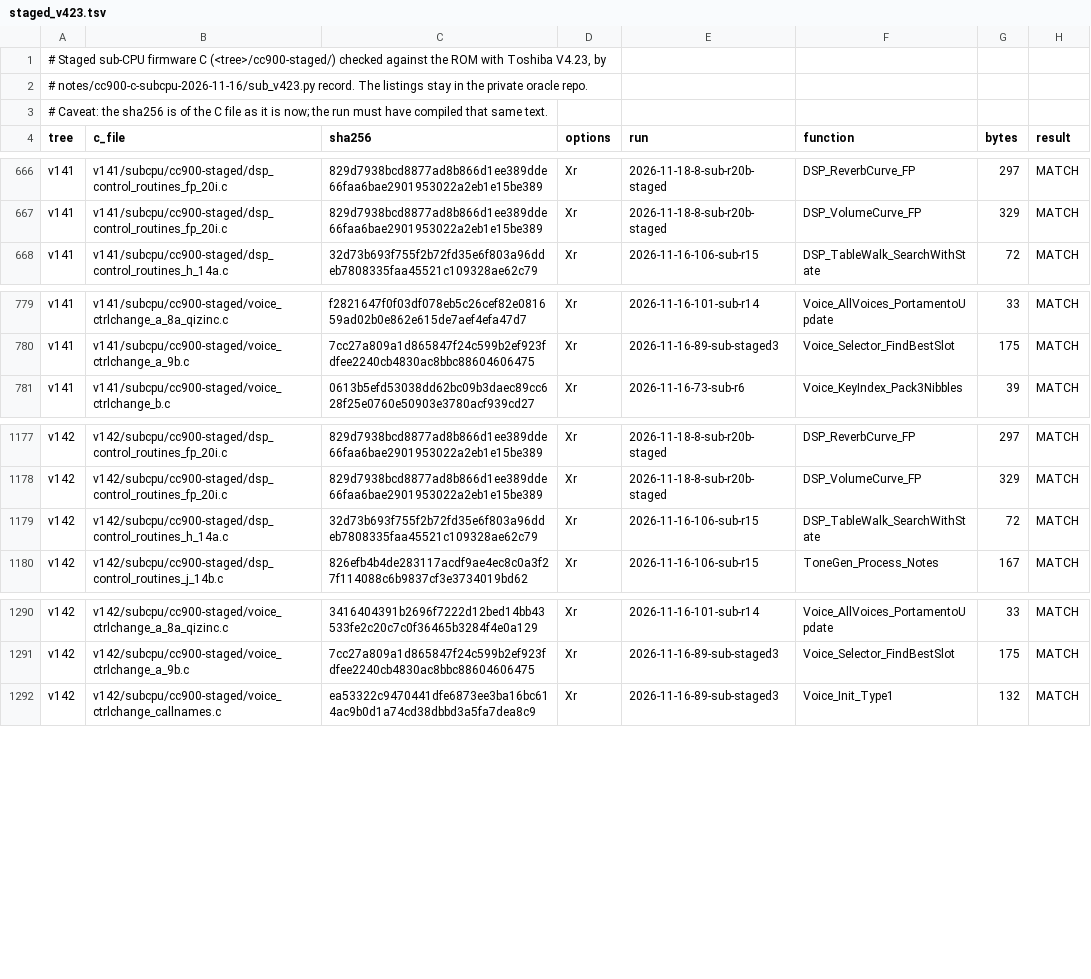
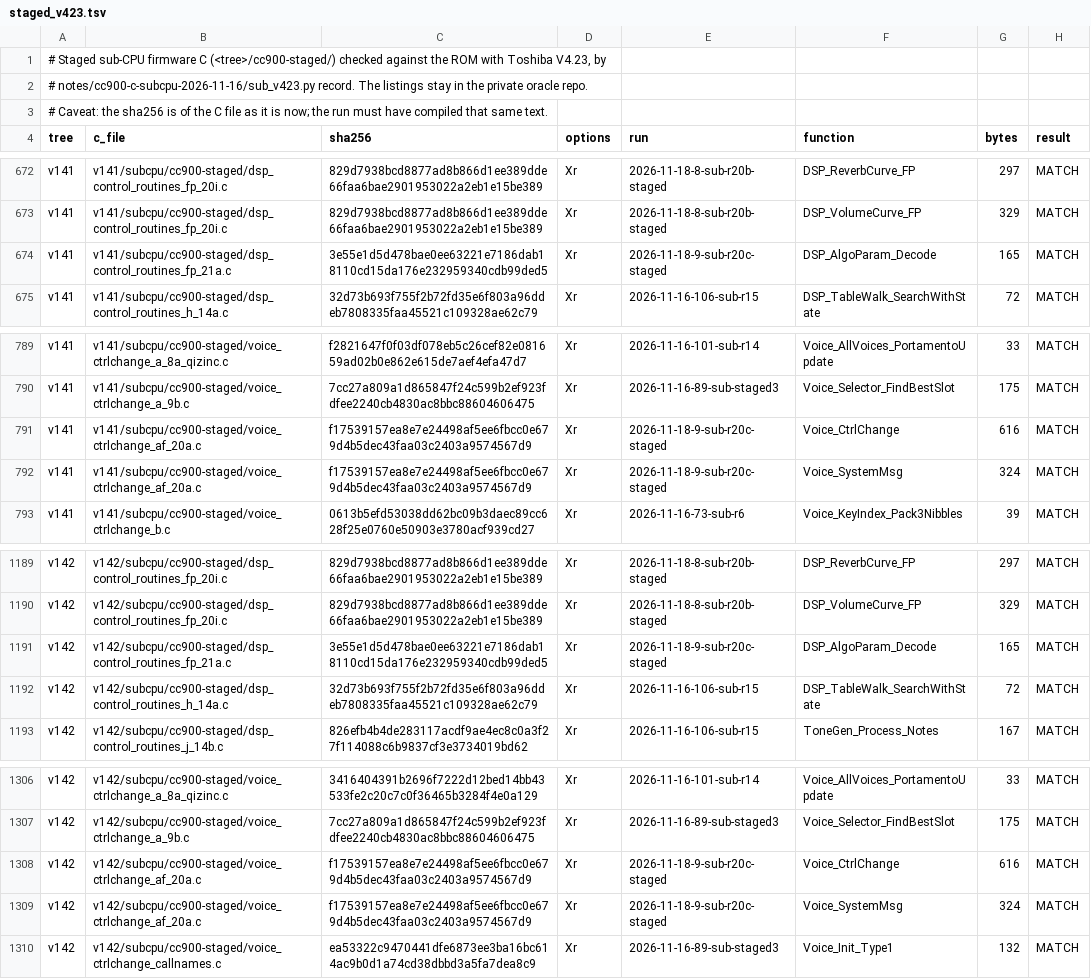
Before and after one commit to ArqueologiaDigital/technics-roms-disasm, a TSV file: notes/cc900-c-subcpu-2026-11-16/staged_v423.tsv, drawn as a sheet; only a part is shown, gaps mark what is left out; the diff covers the shown part only; the diff names each change by its address in the sheet, - before the commit and + after, or states it on an @@ line.

```diff
--- a/notes/cc900-c-subcpu-2026-11-16/staged_v423.tsv
+++ b/notes/cc900-c-subcpu-2026-11-16/staged_v423.tsv
+row 674: v141 | v141/subcpu/cc900-staged/dsp_control_routines_fp_21a.c | 3e55e1d5d478bae0ee63221e7186dab18110cd15da176e232959340cdb99ded5 | Xr | 2026-11-18-9-sub-r20c-staged | DSP_AlgoParam_Decode | 165 | MATCH
+row 791: v141 | v141/subcpu/cc900-staged/voice_ctrlchange_af_20a.c | f17539157ea8e7e24498af5ee6fbcc0e679d4b5dec43faa03c2403a9574567d9 | Xr | 2026-11-18-9-sub-r20c-staged | Voice_CtrlChange | 616 | MATCH
+row 792: v141 | v141/subcpu/cc900-staged/voice_ctrlchange_af_20a.c | f17539157ea8e7e24498af5ee6fbcc0e679d4b5dec43faa03c2403a9574567d9 | Xr | 2026-11-18-9-sub-r20c-staged | Voice_SystemMsg | 324 | MATCH
+row 1191: v142 | v142/subcpu/cc900-staged/dsp_control_routines_fp_21a.c | 3e55e1d5d478bae0ee63221e7186dab18110cd15da176e232959340cdb99ded5 | Xr | 2026-11-18-9-sub-r20c-staged | DSP_AlgoParam_Decode | 165 | MATCH
+row 1308: v142 | v142/subcpu/cc900-staged/voice_ctrlchange_af_20a.c | f17539157ea8e7e24498af5ee6fbcc0e679d4b5dec43faa03c2403a9574567d9 | Xr | 2026-11-18-9-sub-r20c-staged | Voice_CtrlChange | 616 | MATCH
+row 1309: v142 | v142/subcpu/cc900-staged/voice_ctrlchange_af_20a.c | f17539157ea8e7e24498af5ee6fbcc0e679d4b5dec43faa03c2403a9574567d9 | Xr | 2026-11-18-9-sub-r20c-staged | Voice_SystemMsg | 324 | MATCH
```
Also changed, not shown: 12 added rows elsewhere in this file.
